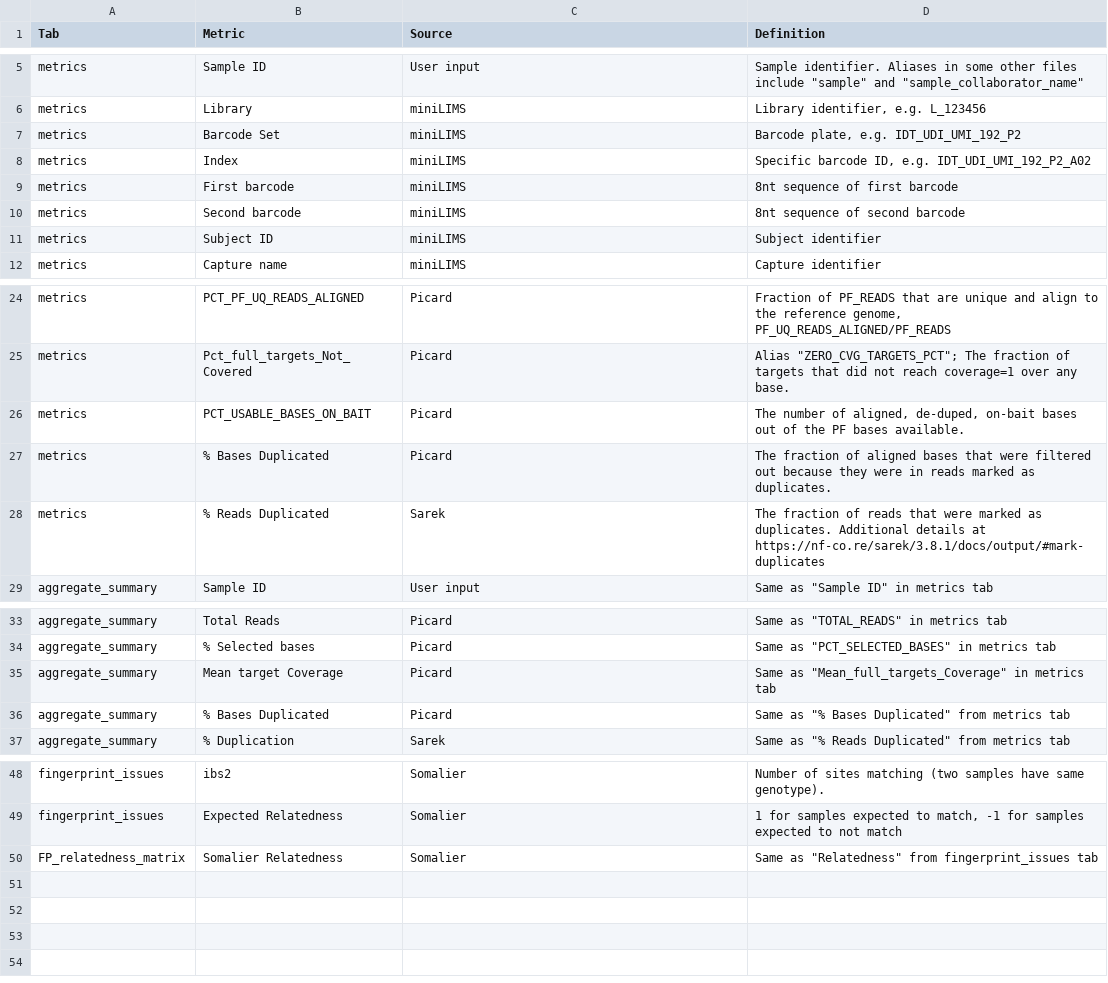
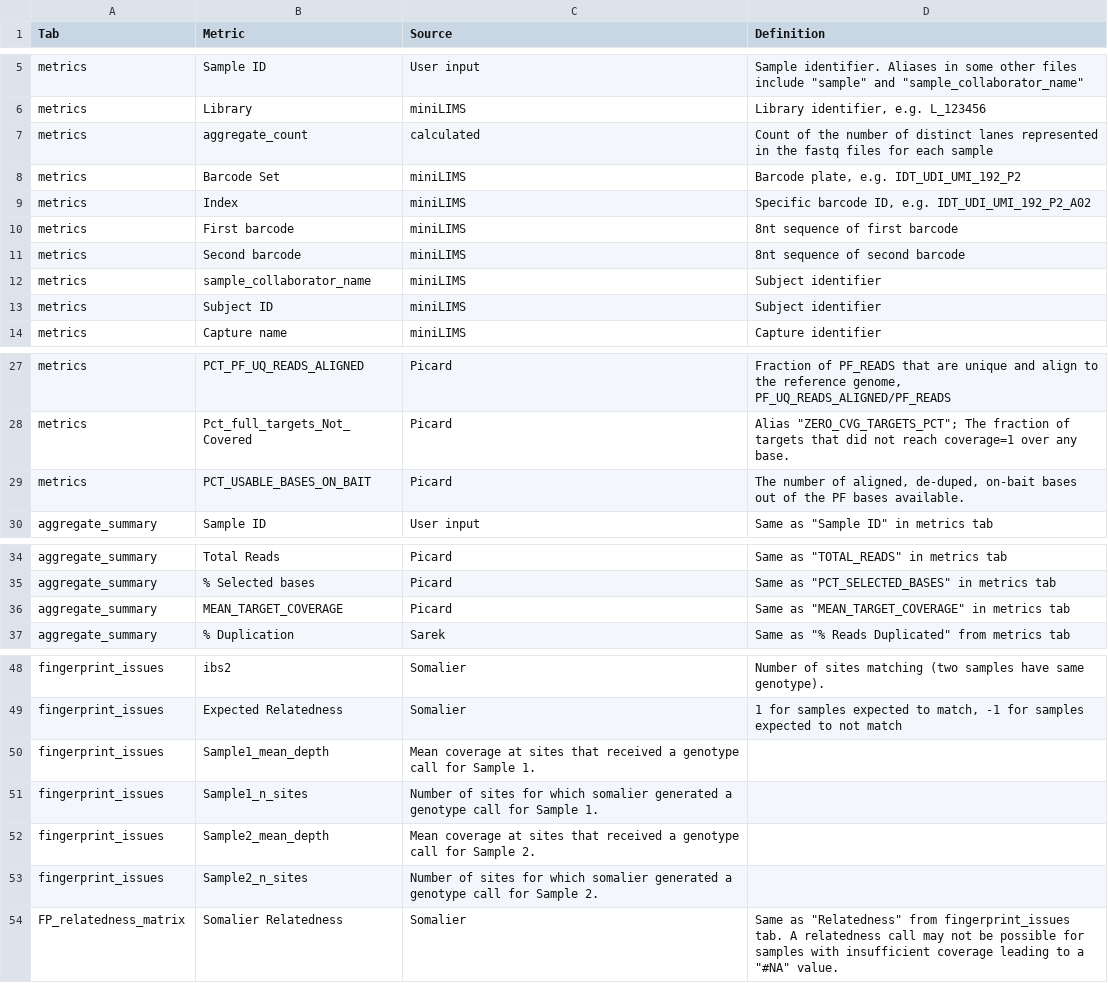
Before and after one commit to aanselmo/ccg-rotation-suite-dev-ana16, a CSV file: sarek/lib/aggregate/aggregate_legend.csv, drawn as a sheet; only a part is shown, gaps mark what is left out; the diff covers the shown part only.

Commit message:
Update aggregate report: miniLIMS, Somalier

```diff
--- a/sarek/lib/aggregate/aggregate_legend.csv
+++ b/sarek/lib/aggregate/aggregate_legend.csv
@@ -6,2 +6,3 @@ metrics,Sample ID,User input,"Sample identifier. Aliases in some other files inc
 metrics,Library,miniLIMS,"Library identifier, e.g. L_123456"
+metrics,aggregate_count,calculated,Count of the number of distinct lanes represented in the fastq files for each sample
 metrics,Barcode Set,miniLIMS,"Barcode plate, e.g. IDT_UDI_UMI_192_P2"
@@ -10,2 +11,3 @@ metrics,First barcode,miniLIMS,8nt sequence of first barcode
 metrics,Second barcode,miniLIMS,8nt sequence of second barcode
+metrics,sample_collaborator_name,miniLIMS,Subject identifier
 metrics,Subject ID,miniLIMS,Subject identifier
@@ -26,4 +29,2 @@ metrics,Pct_full_targets_Not_Covered,Picard,"Alias ""ZERO_CVG_TARGETS_PCT""; The
 metrics,PCT_USABLE_BASES_ON_BAIT,Picard,"The number of aligned, de-duped, on-bait bases out of the PF bases available."
-metrics,% Bases Duplicated,Picard,The fraction of aligned bases that were filtered out because they were in reads marked as duplicates.
-metrics,% Reads Duplicated,Sarek,The fraction of reads that were marked as duplicates. Additional details at https://nf-co.re/sarek/3.8.1/docs/output/#mark-duplicates
 aggregate_summary,Sample ID,User input,"Same as ""Sample ID"" in metrics tab"
@@ -34,4 +35,3 @@ aggregate_summary,Total Reads,Picard,"Same as ""TOTAL_READS"" in metrics tab"
 aggregate_summary,% Selected bases,Picard,"Same as ""PCT_SELECTED_BASES"" in metrics tab"
-aggregate_summary,Mean target Coverage,Picard,"Same as ""Mean_full_targets_Coverage"" in metrics tab"
-aggregate_summary,% Bases Duplicated,Picard,"Same as ""% Bases Duplicated"" from metrics tab"
+aggregate_summary,MEAN_TARGET_COVERAGE,Picard,"Same as ""MEAN_TARGET_COVERAGE"" in metrics tab"
 aggregate_summary,% Duplication,Sarek,"Same as ""% Reads Duplicated"" from metrics tab"
@@ -49,2 +49,6 @@ fingerprint_issues,ibs2,Somalier,Number of sites matching (two samples have same
 fingerprint_issues,Expected Relatedness,Somalier,"1 for samples expected to match, -1 for samples expected to not match"
-FP_relatedness_matrix,Somalier Relatedness,Somalier,"Same as ""Relatedness"" from fingerprint_issues tab"
+fingerprint_issues,Sample1_mean_depth,Mean coverage at sites that received a genotype call for Sample 1.
+fingerprint_issues,Sample1_n_sites,Number of sites for which somalier generated a genotype call for Sample 1.
+fingerprint_issues,Sample2_mean_depth,Mean coverage at sites that received a genotype call for Sample 2.
+fingerprint_issues,Sample2_n_sites,Number of sites for which somalier generated a genotype call for Sample 2.
+FP_relatedness_matrix,Somalier Relatedness,Somalier,"Same as ""Relatedness"" from fingerprint_issues tab". A relatedness call may not be possible for samples with insufficient coverage leading to a "#NA" value.
```
Also changed, not shown: 2 edited cells elsewhere in this file, 8 other files.
